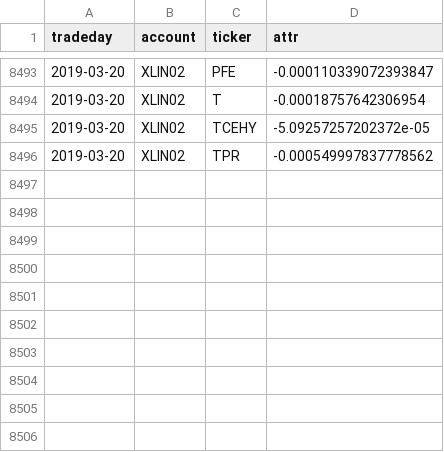
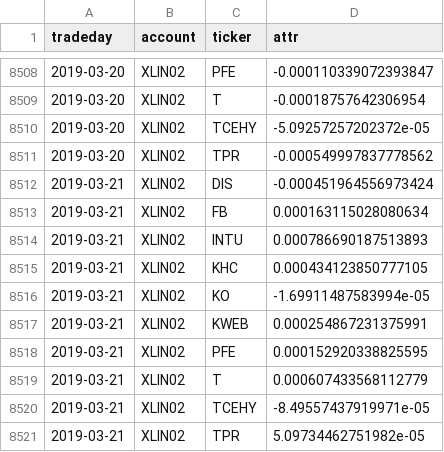
Before and after one commit to WesselMar/data-warehouse, a CSV file: csv/attr.csv, drawn as a sheet; only a part is shown, gaps mark what is left out; the diff covers the shown part only; the diff names each change by its address in the sheet, - before the commit and + after, or states it on an @@ line.

```diff
--- a/csv/attr.csv
+++ b/csv/attr.csv
+row 8512: 2019-03-21 | XLIN02 | DIS | -0.000451964556973424
+row 8513: 2019-03-21 | XLIN02 | FB | 0.000163115028080634
+row 8514: 2019-03-21 | XLIN02 | INTU | 0.000786690187513893
+row 8515: 2019-03-21 | XLIN02 | KHC | 0.000434123850777105
+row 8516: 2019-03-21 | XLIN02 | KO | -1.69911487583994e-05
+row 8517: 2019-03-21 | XLIN02 | KWEB | 0.000254867231375991
+row 8518: 2019-03-21 | XLIN02 | PFE | 0.000152920338825595
+row 8519: 2019-03-21 | XLIN02 | T | 0.000607433568112779
+row 8520: 2019-03-21 | XLIN02 | TCEHY | -8.49557437919971e-05
+row 8521: 2019-03-21 | XLIN02 | TPR | 5.09734462751982e-05
```
Also changed, not shown: 15 added rows elsewhere in this file, csv/holdings.csv, csv/nav.csv.
